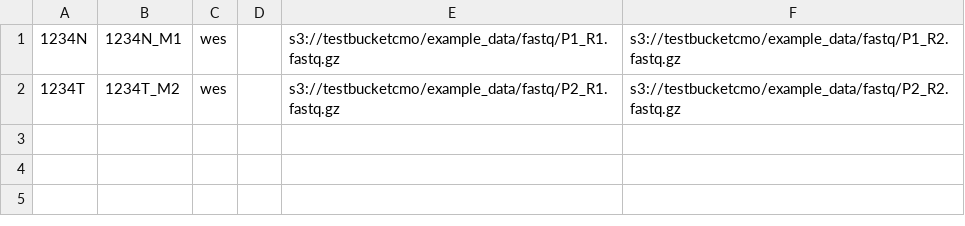
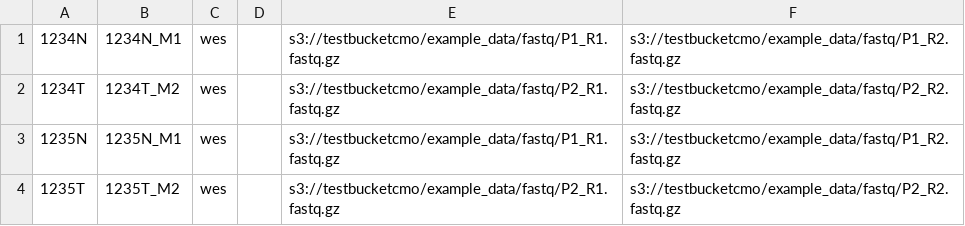
Before and after one commit to mskcc/tempo, a TSV file: test_inputs/aws/test_make_bam_and_qc.tsv, drawn as a sheet.

```diff
--- a/test_inputs/aws/test_make_bam_and_qc.tsv
+++ b/test_inputs/aws/test_make_bam_and_qc.tsv
@@ -2 +2,3 @@
 1234T	1234T_M2	wes		s3://testbucketcmo/example_data/fastq/P2_R1.fastq.gz	s3://testbucketcmo/example_data/fastq/P2_R2.fastq.gz
+1235N	1235N_M1	wes		s3://testbucketcmo/example_data/fastq/P1_R1.fastq.gz	s3://testbucketcmo/example_data/fastq/P1_R2.fastq.gz
+1235T	1235T_M2	wes		s3://testbucketcmo/example_data/fastq/P2_R1.fastq.gz	s3://testbucketcmo/example_data/fastq/P2_R2.fastq.gz
```
Also changed, not shown: 4 other files.
